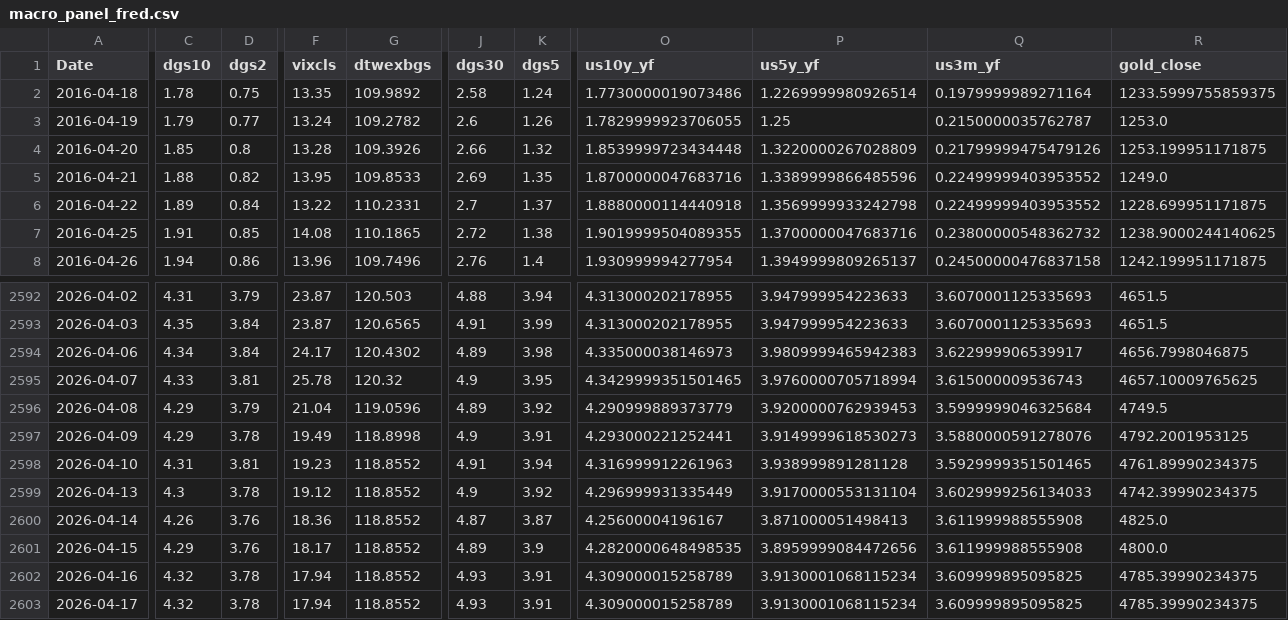
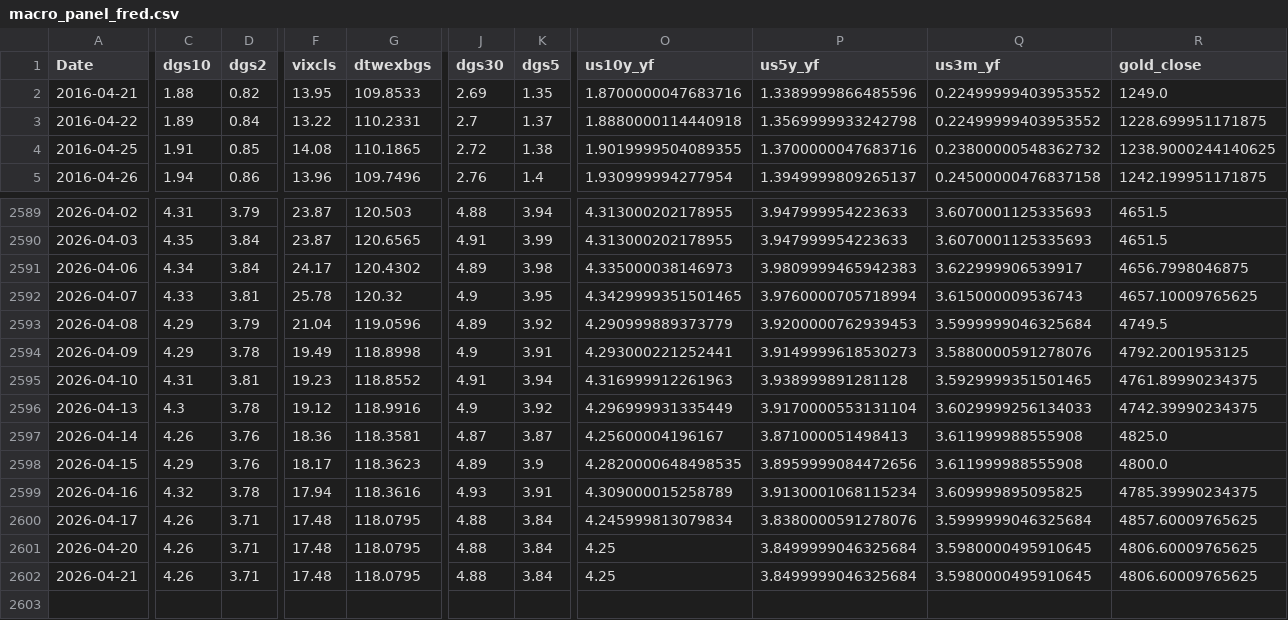
Before and after one commit to tsukasahamaoka9-source/DS_Projects, a CSV file: 2_PR,TS_FX forcast/data/macro_panel_fred.csv, drawn as a sheet; only a part is shown, gaps mark what is left out; removed rows and columns are numbered as before the commit, all else as after; rows hold the shown columns only; the diff covers the shown part only; the diff names each change by its address in the sheet, - before the commit and + after, or states it on an @@ line.

Commit message:
Update macro_panel_fred.csv April data
Clean up and correct rows in 2_PR,TS_FX forcast/data/macro_panel_fred.csv: removed three 2016-04 rows at the top, updated multiple 2026-04 entries (adjusted dtwexbgs and several yield/price columns for 2026-04-13..04-17), and added/updated rows for 2026-04-20 and 2026-04-21. These edits align the CSV with the refreshed source data.

```diff
--- a/2_PR,TS_FX forcast/data/macro_panel_fred.csv
+++ b/2_PR,TS_FX forcast/data/macro_panel_fred.csv
-row 2: 2016-04-18 | 1.78 | 0.75 | 13.35 | 109.9892 | 2.58 | 1.24 | 1.7730000019073486 | 1.2269999980926514 | 0.1979999989271164 | 1233.5999755859375
-row 3: 2016-04-19 | 1.79 | 0.77 | 13.24 | 109.2782 | 2.6 | 1.26 | 1.7829999923706055 | 1.25 | 0.2150000035762787 | 1253.0
-row 4: 2016-04-20 | 1.85 | 0.8 | 13.28 | 109.3926 | 2.66 | 1.32 | 1.8539999723434448 | 1.3220000267028809 | 0.21799999475479126 | 1253.199951171875
-G2596 (dtwexbgs): 118.8552
+G2596 (dtwexbgs): 118.9916
-G2597 (dtwexbgs): 118.8552
+G2597 (dtwexbgs): 118.3581
-G2598 (dtwexbgs): 118.8552
+G2598 (dtwexbgs): 118.3623
-G2599 (dtwexbgs): 118.8552
+G2599 (dtwexbgs): 118.3616
-C2600 (dgs10): 4.32
+C2600 (dgs10): 4.26
-D2600 (dgs2): 3.78
+D2600 (dgs2): 3.71
-F2600 (vixcls): 17.94
+F2600 (vixcls): 17.48
-G2600 (dtwexbgs): 118.8552
+G2600 (dtwexbgs): 118.0795
-J2600 (dgs30): 4.93
+J2600 (dgs30): 4.88
-K2600 (dgs5): 3.91
+K2600 (dgs5): 3.84
-O2600 (us10y_yf): 4.309000015258789
+O2600 (us10y_yf): 4.245999813079834
-P2600 (us5y_yf): 3.9130001068115234
+P2600 (us5y_yf): 3.8380000591278076
-Q2600 (us3m_yf): 3.609999895095825
+Q2600 (us3m_yf): 3.5999999046325684
-R2600 (gold_close): 4785.39990234375
+R2600 (gold_close): 4857.60009765625
+row 2601: 2026-04-20 | 4.26 | 3.71 | 17.48 | 118.0795 | 4.88 | 3.84 | 4.25 | 3.8499999046325684 | 3.5980000495910645 | 4806.60009765625
+row 2602: 2026-04-21 | 4.26 | 3.71 | 17.48 | 118.0795 | 4.88 | 3.84 | 4.25 | 3.8499999046325684 | 3.5980000495910645 | 4806.60009765625
```
Also changed, not shown: 4 edited cells elsewhere in this file.
